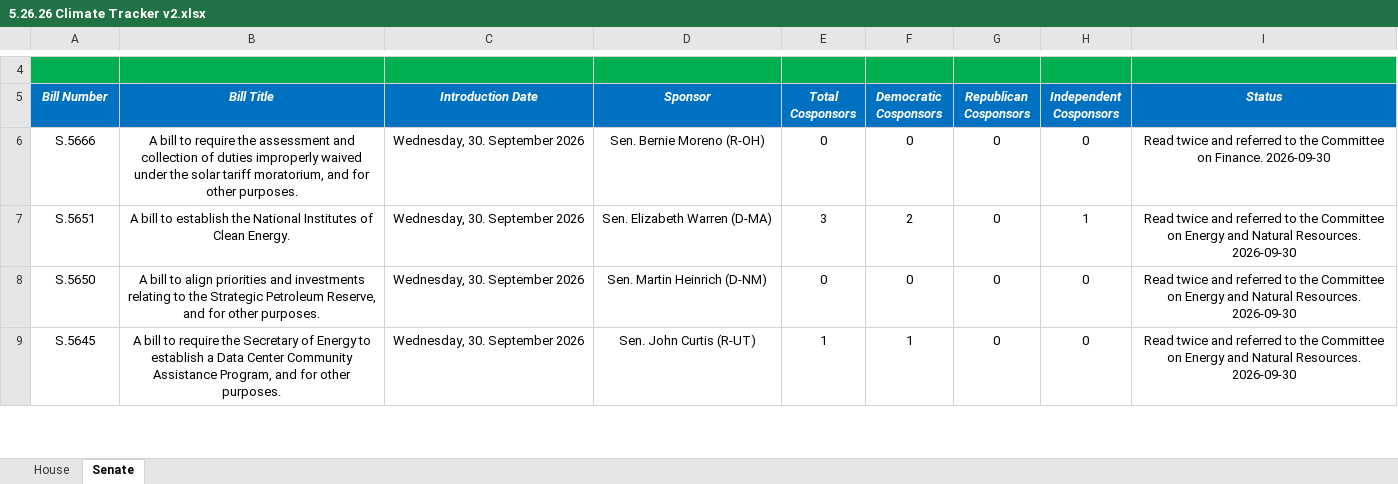
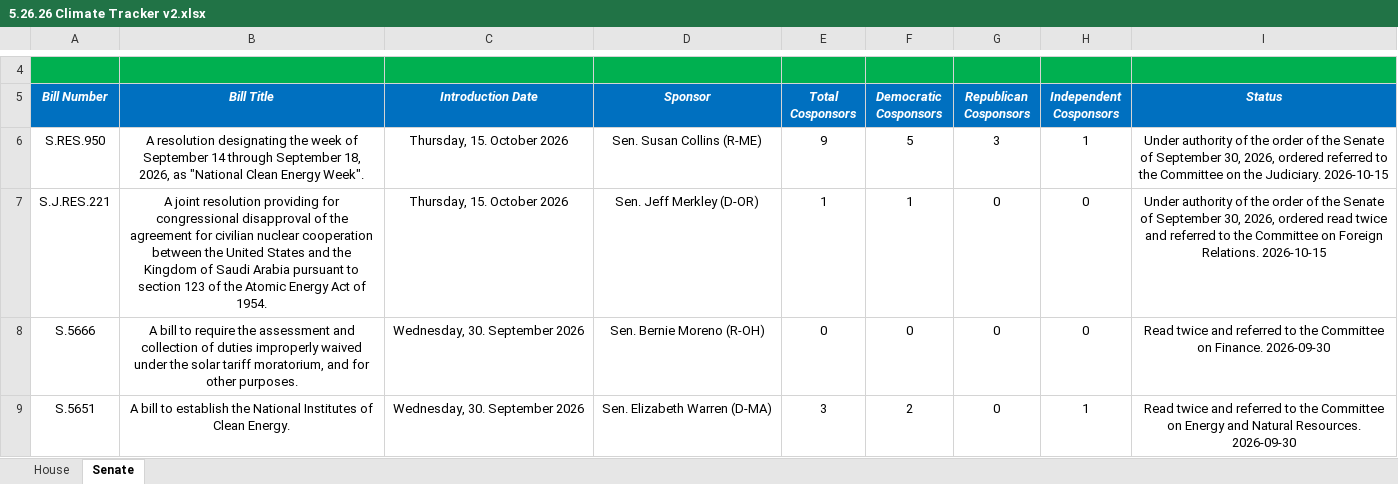
Before and after one commit to wmktaylor1549/congress-digest, an Excel workbook: 5.26.26 Climate Tracker v2.xlsx, sheet Senate, drawn as a sheet; only a part is shown, gaps mark what is left out; the shorter side is filled out with more unchanged rows; values as stored, in another font and other column widths than the file's, no borders; conditional formats and table styles not drawn; the diff names each change by its address in the sheet, - before the commit and + after, or states it on an @@ line.

```diff
--- a/5.26.26 Climate Tracker v2.xlsx (sheet Senate)
+++ b/5.26.26 Climate Tracker v2.xlsx (sheet Senate)
+row 6: S.RES.950 | A resolution designating the week of September 14 through September 18, 2026, as "National Clean Energy Week". | Thursday, 15. October 2026 | Sen. Susan Collins (R-ME) | 9 | 5 | 3 | 1 | Under authority of the order of the Senate of September 30, 2026, ordered referred to the Committee on the Judiciary. 2026-10-15
+row 7: S.J.RES.221 | A joint resolution providing for congressional disapproval of the agreement for civilian nuclear cooperation between the United States and the Kingdom of Saudi Arabia pursuant to section 123 of the Atomic Energy Act of 1954. | Thursday, 15. October 2026 | Sen. Jeff Merkley (D-OR) | 1 | 1 | 0 | 0 | Under authority of the order of the Senate of September 30, 2026, ordered read twice and referred to the Committee on Foreign Relations. 2026-10-15
```
Also changed, not shown: 1 other file.
